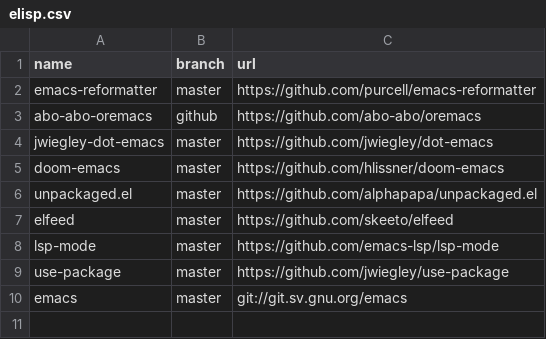
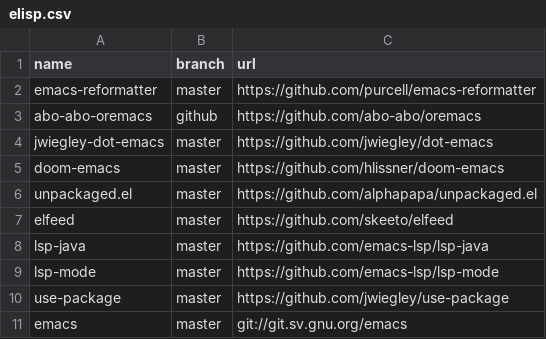
Before and after one commit to easbarba/lar, a CSV file: .config/qas/elisp.csv, drawn as a sheet.

Commit message:
qas/elisp: add lsp-java

```diff
--- a/.config/qas/elisp.csv
+++ b/.config/qas/elisp.csv
@@ -7,2 +7,3 @@ unpackaged.el,master,https://github.com/alphapapa/unpackaged.el
 elfeed,master,https://github.com/skeeto/elfeed
+lsp-java,master,https://github.com/emacs-lsp/lsp-java
 lsp-mode,master,https://github.com/emacs-lsp/lsp-mode
```
